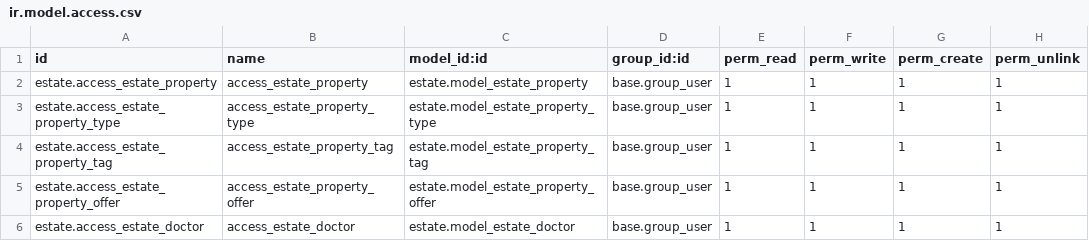
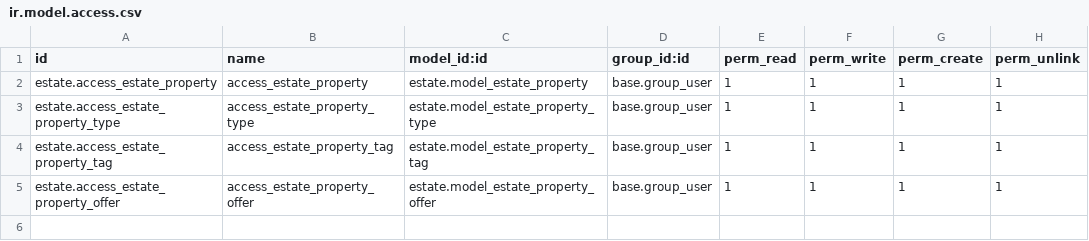
Before and after one commit to isyedaliraza/estate, a CSV file: security/ir.model.access.csv, drawn as a sheet; the diff names each change by its address in the sheet, - before the commit and + after, or states it on an @@ line.

```diff
--- a/security/ir.model.access.csv
+++ b/security/ir.model.access.csv
-row 6: estate.access_estate_doctor | access_estate_doctor | estate.model_estate_doctor | base.group_user | 1 | 1 | 1 | 1
```
Also changed, not shown: 6 other files.
